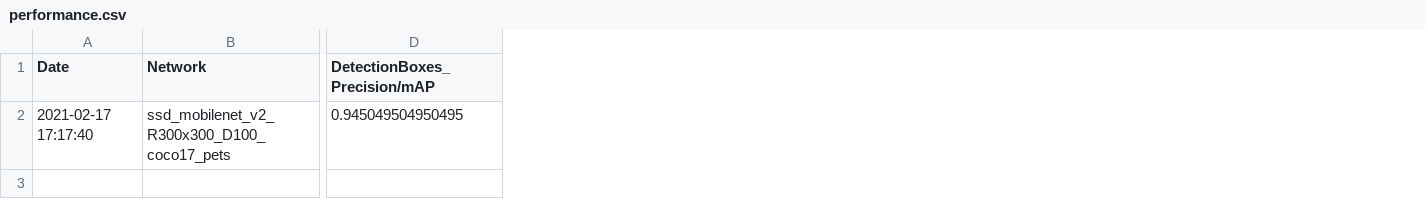
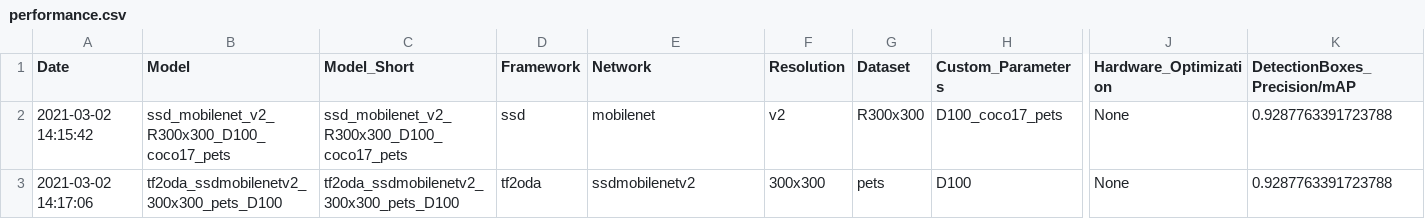
Before and after one commit to embedded-machine-learning/eml-tools-samples, a CSV file: oxford_pets_reduced/results/performance.csv, drawn as a sheet; only a part is shown, gaps mark what is left out; addresses are those after the commit; rows hold the shown columns only; the diff covers the shown part only; the diff names each change by its address in the sheet, - before the commit and + after, or states it on an @@ line.

```diff
--- a/oxford_pets_reduced/results/performance.csv
+++ b/oxford_pets_reduced/results/performance.csv
+column B (Model), row 2: ssd_mobilenet_v2_R300x300_D100_coco17_pets
+column C (Model_Short), row 2: ssd_mobilenet_v2_R300x300_D100_coco17_pets
+column D (Framework), row 2: ssd
+column F (Resolution), row 2: v2
+column G (Dataset), row 2: R300x300
+column H (Custom_Parameters), row 2: D100_coco17_pets
+column J (Hardware_Optimization), row 2: None
-A2 (Date): 2021-02-17 17:17:40
+A2 (Date): 2021-03-02 14:15:42
-E2 (Network): ssd_mobilenet_v2_R300x300_D100_coco17_pets
+E2 (Network): mobilenet
-K2 (DetectionBoxes_Precision/mAP): 0.945049504950495
+K2 (DetectionBoxes_Precision/mAP): 0.9287763391723788
+row 3: 2021-03-02 14:17:06 | tf2oda_ssdmobilenetv2_300x300_pets_D100 | tf2oda_ssdmobilenetv2_300x300_pets_D100 | tf2oda | ssdmobilenetv2 | 300x300 | pets | D100 | None | 0.9287763391723788
```
Also changed, not shown: 5 edited cells elsewhere in this file, oxford_pets_reduced/results/latency.csv, 2 other files.
